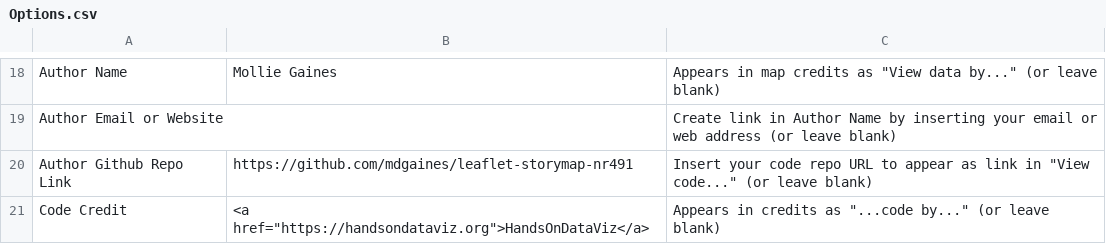
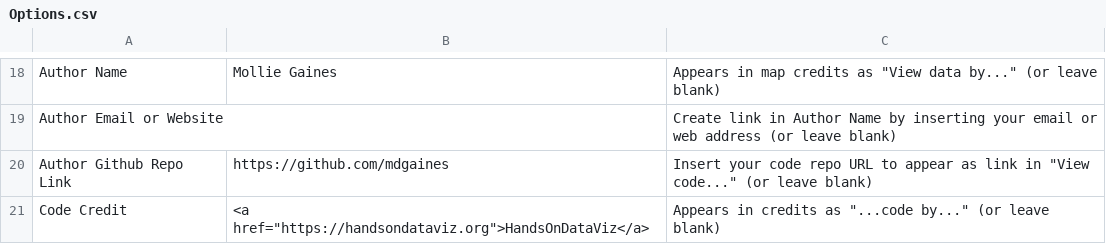
Before and after one commit to mdgaines/leaflet-storymap-nr491, a CSV file: csv/Options.csv, drawn as a sheet; only a part is shown, gaps mark what is left out.

Commit message:
Update Options.csv

```diff
--- a/csv/Options.csv
+++ b/csv/Options.csv
@@ -19,3 +19,3 @@ Author Name,Mollie Gaines,"Appears in map credits as ""View data by..."" (or lea
 Author Email or Website,,Create link in Author Name by inserting your email or web address (or leave blank)
-Author Github Repo Link,https://github.com/mdgaines/leaflet-storymap-nr491,"Insert your code repo URL to appear as link in ""View code..."" (or leave blank)"
+Author Github Repo Link,https://github.com/mdgaines,"Insert your code repo URL to appear as link in ""View code..."" (or leave blank)"
 Code Credit,"<a href=""https://handsondataviz.org"">HandsOnDataViz</a>","Appears in credits as ""...code by..."" (or leave blank)"
```
